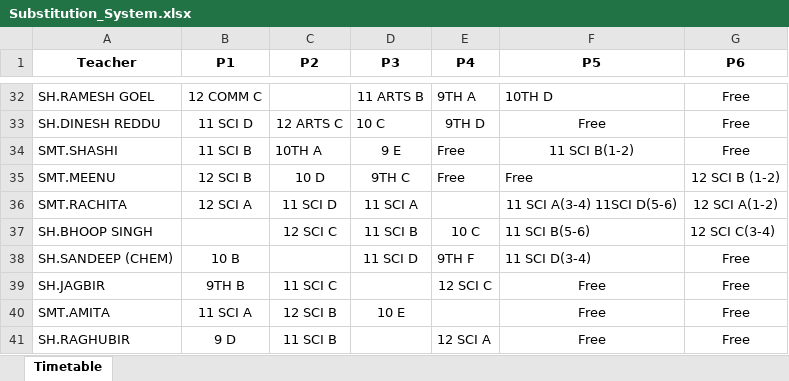
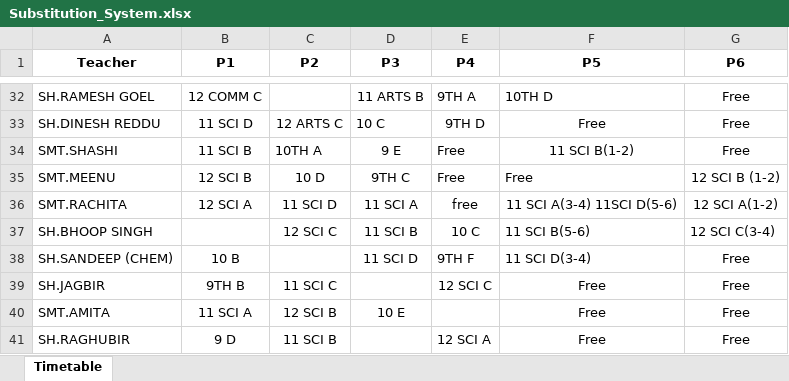
Before and after one commit to JaiGoel12/Substitute-Management-System, an Excel workbook: public/Substitution_System.xlsx, sheet Timetable, drawn as a sheet; only a part is shown, gaps mark what is left out; values as stored, in another font and other column widths than the file's, no borders; the diff names each change by its address in the sheet, - before the commit and + after, or states it on an @@ line.

Commit message:
free

```diff
--- a/public/Substitution_System.xlsx (sheet Timetable)
+++ b/public/Substitution_System.xlsx (sheet Timetable)
-E36 (P4): (empty)
+E36 (P4): free
```
